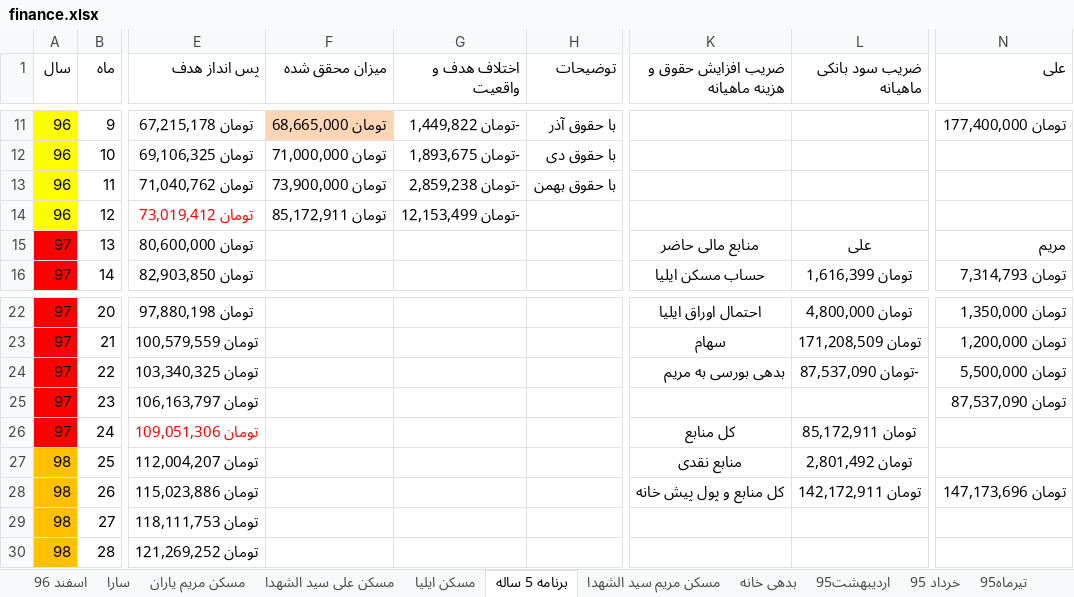
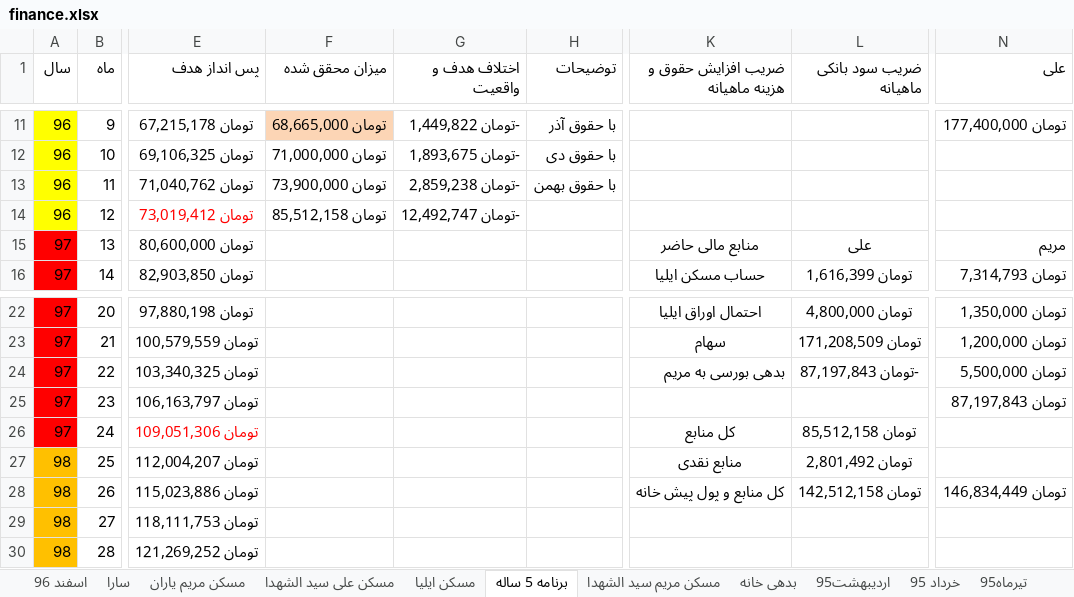
Before and after one commit to ali61n60/AudioDemo, an Excel workbook: AudioDemo/finance/finance.xlsx, sheet برنامه 5 ساله, drawn as a sheet; only a part is shown, gaps mark what is left out; values as stored, in another font and other column widths than the file's, no borders; conditional formats not drawn; the diff names each change by its address in the sheet, - before the commit and + after, or states it on an @@ line.

```diff
--- a/AudioDemo/finance/finance.xlsx (sheet برنامه 5 ساله)
+++ b/AudioDemo/finance/finance.xlsx (sheet برنامه 5 ساله)
-F14 (میزان محقق شده): تومان 85,172,911
+F14 (میزان محقق شده): تومان 85,512,158
-G14 (اختلاف هدف و واقعیت): -تومان 12,153,499
+G14 (اختلاف هدف و واقعیت): -تومان 12,492,747
-L24 (ضریب سود بانکی ماهیانه): -تومان 87,537,090
+L24 (ضریب سود بانکی ماهیانه): -تومان 87,197,843
-N25 (علی): تومان 87,537,090
+N25 (علی): تومان 87,197,843
-L26 (ضریب سود بانکی ماهیانه): تومان 85,172,911
+L26 (ضریب سود بانکی ماهیانه): تومان 85,512,158
-L28 (ضریب سود بانکی ماهیانه): تومان 142,172,911
+L28 (ضریب سود بانکی ماهیانه): تومان 142,512,158
-N28 (علی): تومان 147,173,696
+N28 (علی): تومان 146,834,449
```
Also changed, not shown: sheet لیست خرید و فروش, formulas that keep their value.
